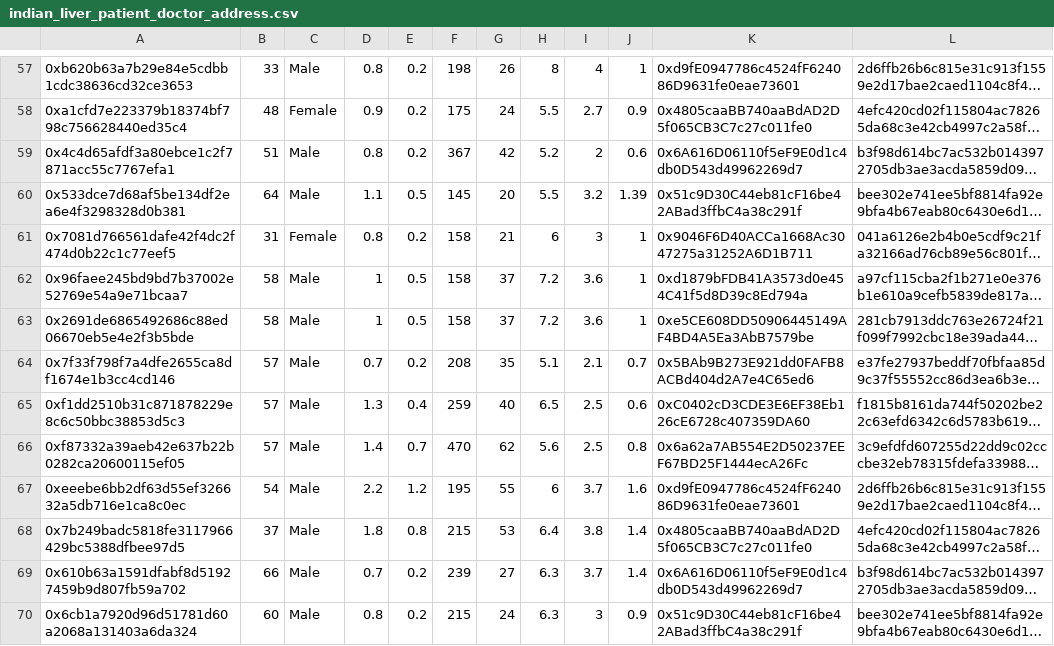
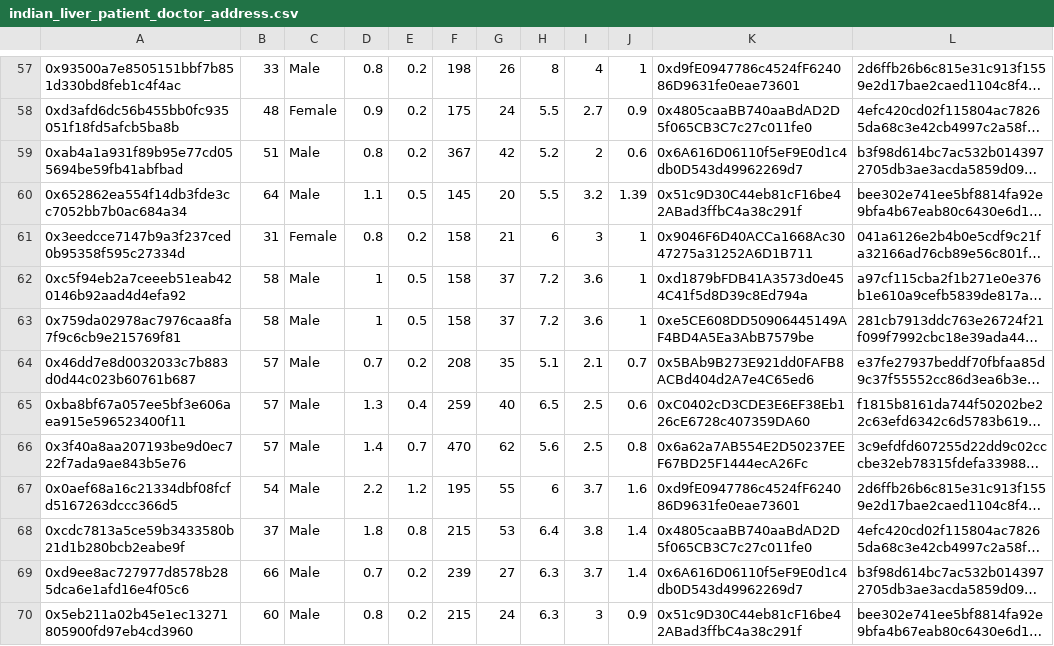
Before and after one commit to nigelmcintyre/sidechain_ehr, a CSV file: loadTest/test_data/indian_liver_patient_doctor_address.csv, drawn as a sheet; only a part is shown, gaps mark what is left out; long unchanged cells end in …; the diff covers the shown part only; the diff names each change by its address in the sheet, - before the commit and + after, or states it on an @@ line.

```diff
--- a/loadTest/test_data/indian_liver_patient_doctor_address.csv
+++ b/loadTest/test_data/indian_liver_patient_doctor_address.csv
-A57: 0xb620b63a7b29e84e5cdbb1cdc38636cd32ce3653
+A57: 0x93500a7e8505151bbf7b851d330bd8feb1c4f4ac
-A58: 0xa1cfd7e223379b18374bf798c756628440ed35c4
+A58: 0xd3afd6dc56b455bb0fc935051f18fd5afcb5ba8b
-A59: 0x4c4d65afdf3a80ebce1c2f7871acc55c7767efa1
+A59: 0xab4a1a931f89b95e77cd055694be59fb41abfbad
-A60: 0x533dce7d68af5be134df2ea6e4f3298328d0b381
+A60: 0x652862ea554f14db3fde3cc7052bb7b0ac684a34
-A61: 0x7081d766561dafe42f4dc2f474d0b22c1c77eef5
+A61: 0x3eedcce7147b9a3f237ced0b95358f595c27334d
-A62: 0x96faee245bd9bd7b37002e52769e54a9e71bcaa7
+A62: 0xc5f94eb2a7ceeeb51eab420146b92aad4d4efa92
-A63: 0x2691de6865492686c88ed06670eb5e4e2f3b5bde
+A63: 0x759da02978ac7976caa8fa7f9c6cb9e215769f81
-A64: 0x7f33f798f7a4dfe2655ca8df1674e1b3cc4cd146
+A64: 0x46dd7e8d0032033c7b883d0d44c023b60761b687
-A65: 0xf1dd2510b31c871878229e8c6c50bbc38853d5c3
+A65: 0xba8bf67a057ee5bf3e606aea915e596523400f11
-A66: 0xf87332a39aeb42e637b22b0282ca20600115ef05
+A66: 0x3f40a8aa207193be9d0ec722f7ada9ae843b5e76
-A67: 0xeeebe6bb2df63d55ef326632a5db716e1ca8c0ec
+A67: 0x0aef68a16c21334dbf08fcfd5167263dccc366d5
-A68: 0x7b249badc5818fe3117966429bc5388dfbee97d5
+A68: 0xcdc7813a5ce59b3433580b21d1b280bcb2eabe9f
-A69: 0x610b63a1591dfabf8d51927459b9d807fb59a702
+A69: 0xd9ee8ac727977d8578b285dca6e1afd16e4f05c6
-A70: 0x6cb1a7920d96d51781d60a2068a131403a6da324
+A70: 0x5eb211a02b45e1ec13271805900fd97eb4cd3960
```
Also changed, not shown: 86 edited cells elsewhere in this file, loadTest/test_data/update_indian_liver.csv, 25 other files.
